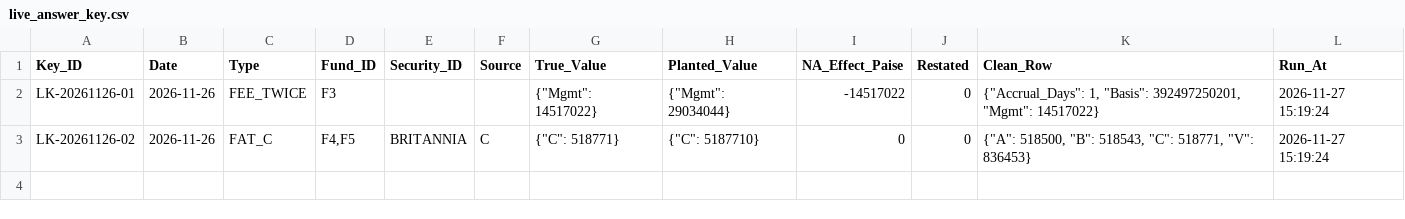
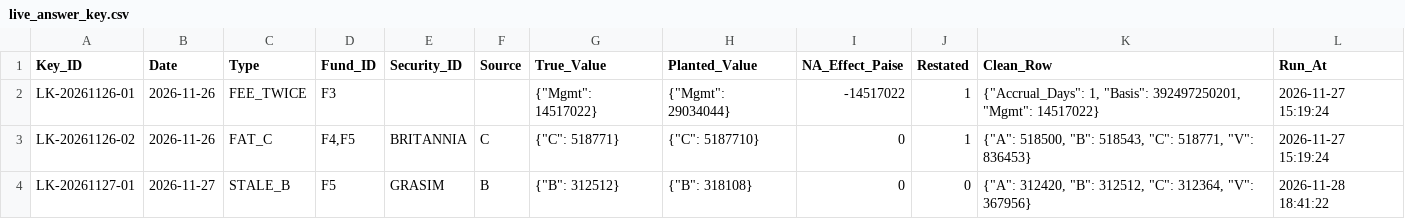
Before and after one commit to pratyushgbamb/nav-control-room, a CSV file: live_answer_key.csv, drawn as a sheet.

Commit message:
Live answer key 46148270338

```diff
--- a/live_answer_key.csv
+++ b/live_answer_key.csv
@@ -1,3 +1,4 @@
 Key_ID,Date,Type,Fund_ID,Security_ID,Source,True_Value,Planted_Value,NA_Effect_Paise,Restated,Clean_Row,Run_At
-LK-20261126-01,2026-11-26,FEE_TWICE,F3,,,"{""Mgmt"": 14517022}","{""Mgmt"": 29034044}",-14517022,0,"{""Accrual_Days"": 1, ""Basis"": 392497250201, ""Mgmt"": 14517022}",2026-11-27 15:19:24
-LK-20261126-02,2026-11-26,FAT_C,"F4,F5",BRITANNIA,C,"{""C"": 518771}","{""C"": 5187710}",0,0,"{""A"": 518500, ""B"": 518543, ""C"": 518771, ""V"": 836453}",2026-11-27 15:19:24
+LK-20261126-01,2026-11-26,FEE_TWICE,F3,,,"{""Mgmt"": 14517022}","{""Mgmt"": 29034044}",-14517022,1,"{""Accrual_Days"": 1, ""Basis"": 392497250201, ""Mgmt"": 14517022}",2026-11-27 15:19:24
+LK-20261126-02,2026-11-26,FAT_C,"F4,F5",BRITANNIA,C,"{""C"": 518771}","{""C"": 5187710}",0,1,"{""A"": 518500, ""B"": 518543, ""C"": 518771, ""V"": 836453}",2026-11-27 15:19:24
+LK-20261127-01,2026-11-27,STALE_B,F5,GRASIM,B,"{""B"": 312512}","{""B"": 318108}",0,0,"{""A"": 312420, ""B"": 312512, ""C"": 312364, ""V"": 367956}",2026-11-28 18:41:22
```
